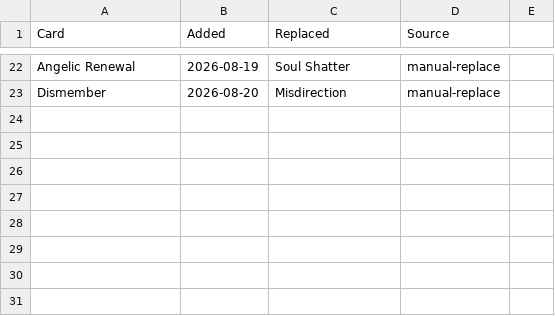
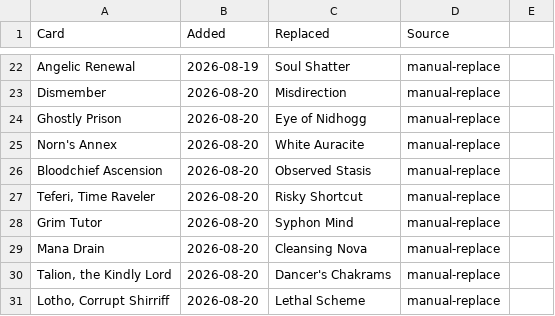
Before and after one commit to bmfrench89/MTGDeckBuilder, a CSV file: data/decks/yshtola-nights-blessed.changes.csv, drawn as a sheet; only a part is shown, gaps mark what is left out.

```diff
--- a/data/decks/yshtola-nights-blessed.changes.csv
+++ b/data/decks/yshtola-nights-blessed.changes.csv
@@ -23 +23,9 @@ Angelic Renewal,2026-08-19,Soul Shatter,manual-replace
 Dismember,2026-08-20,Misdirection,manual-replace
+Ghostly Prison,2026-08-20,Eye of Nidhogg,manual-replace
+Norn's Annex,2026-08-20,White Auracite,manual-replace
+Bloodchief Ascension,2026-08-20,Observed Stasis,manual-replace
+"Teferi, Time Raveler",2026-08-20,Risky Shortcut,manual-replace
+Grim Tutor,2026-08-20,Syphon Mind,manual-replace
+Mana Drain,2026-08-20,Cleansing Nova,manual-replace
+"Talion, the Kindly Lord",2026-08-20,Dancer's Chakrams,manual-replace
+"Lotho, Corrupt Shirriff",2026-08-20,Lethal Scheme,manual-replace
```
Also changed, not shown: data/decks/yshtola-nights-blessed.buylist.csv, 18 other files.
